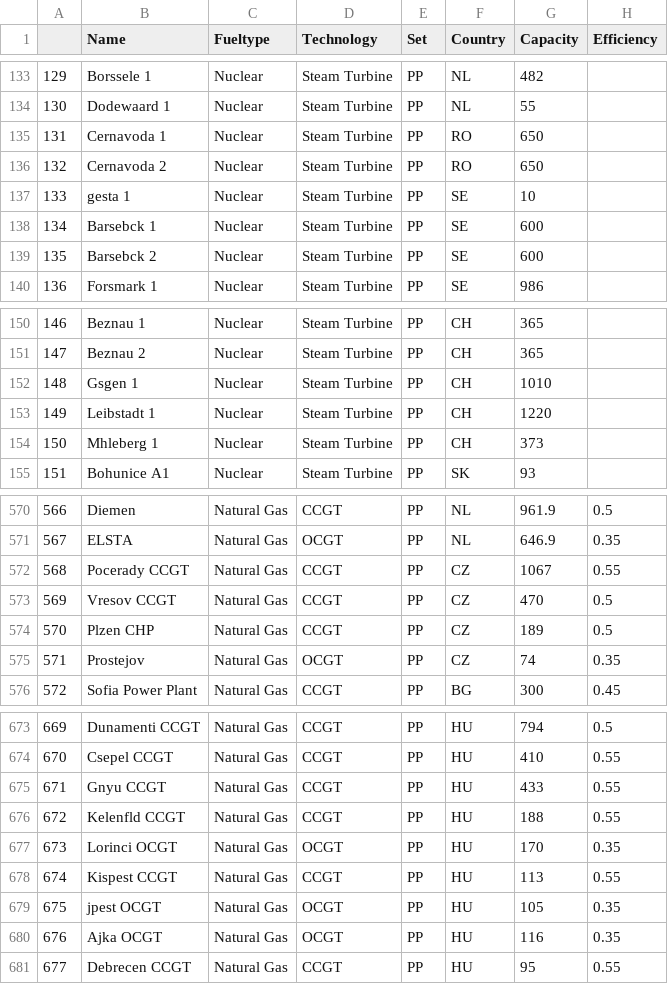
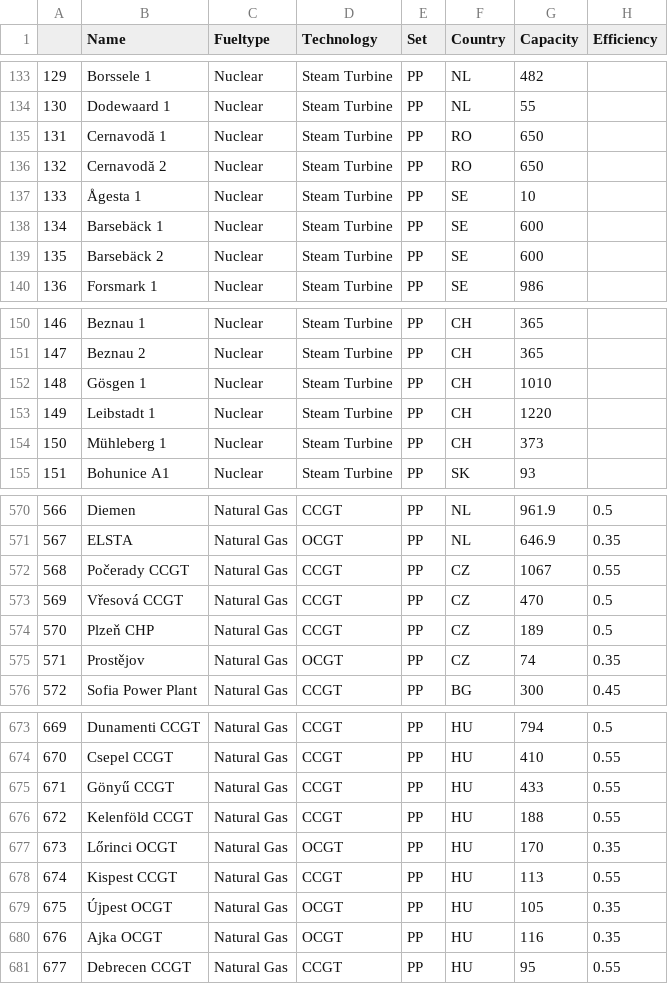
Before and after one commit to open-energy-transition/Ember-Flexibility-Study, a CSV file: data/custom_powerplants.csv, drawn as a sheet; only a part is shown, gaps mark what is left out; the diff covers the shown part only; the diff names each change by its address in the sheet, - before the commit and + after, or states it on an @@ line.

Commit message:
fix custom_ppl names

```diff
--- a/data/custom_powerplants.csv
+++ b/data/custom_powerplants.csv
-B135 (Name): Cernavoda 1
+B135 (Name): Cernavodă 1
-B136 (Name): Cernavoda 2
+B136 (Name): Cernavodă 2
-B137 (Name): gesta 1
+B137 (Name): Ågesta 1
-B138 (Name): Barsebck 1
+B138 (Name): Barsebäck 1
-B139 (Name): Barsebck 2
+B139 (Name): Barsebäck 2
-B152 (Name): Gsgen 1
+B152 (Name): Gösgen 1
-B154 (Name): Mhleberg 1
+B154 (Name): Mühleberg 1
-B572 (Name): Pocerady CCGT
+B572 (Name): Počerady CCGT
-B573 (Name): Vresov CCGT
+B573 (Name): Vřesová CCGT
-B574 (Name): Plzen CHP
+B574 (Name): Plzeň CHP
-B575 (Name): Prostejov
+B575 (Name): Prostějov
-B675 (Name): Gnyu CCGT
+B675 (Name): Gönyű CCGT
-B676 (Name): Kelenfld CCGT
+B676 (Name): Kelenföld CCGT
-B677 (Name): Lorinci OCGT
+B677 (Name): Lőrinci OCGT
-B679 (Name): jpest OCGT
+B679 (Name): Újpest OCGT
```
Also changed, not shown: 73 edited cells elsewhere in this file.
